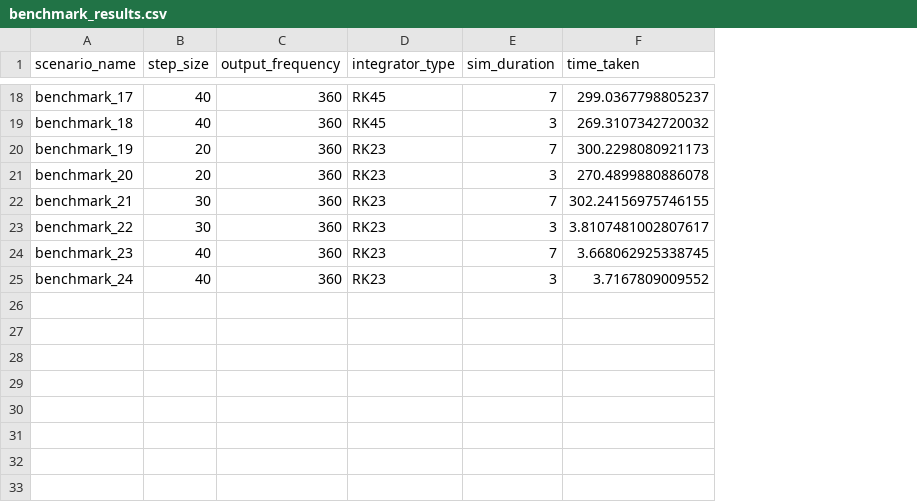
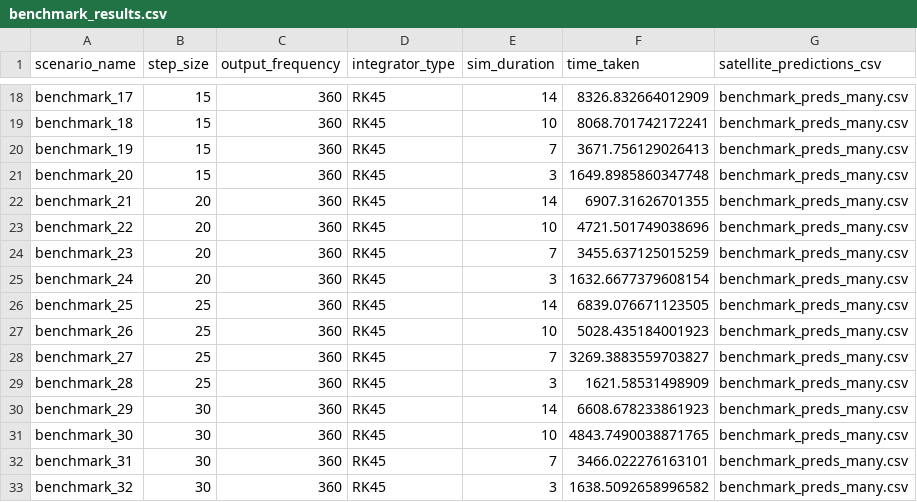
Before and after one commit to ucl-sgnl/FSPSimulator, a CSV file: src/data/results/benchmark_results.csv, drawn as a sheet; only a part is shown, gaps mark what is left out; the diff covers the shown part only; the diff names each change by its address in the sheet, - before the commit and + after, or states it on an @@ line.

Commit message:
weekend benchmarking run complete

```diff
--- a/src/data/results/benchmark_results.csv
+++ b/src/data/results/benchmark_results.csv
+column G (satellite_predictions_csv), rows 18-25: all benchmark_preds_many.csv
-B18:B19 (step_size): 40
+B18:B19 (step_size): 15
-E18 (sim_duration): 7
+E18 (sim_duration): 14
-F18 (time_taken): 299.0367798805237
+F18 (time_taken): 8326.832664012909
-E19 (sim_duration): 3
+E19 (sim_duration): 10
-F19 (time_taken): 269.3107342720032
+F19 (time_taken): 8068.701742172241
-B20:B21 (step_size): 20
+B20:B21 (step_size): 15
-D20:D25 (integrator_type): RK23
+D20:D25 (integrator_type): RK45
-F20 (time_taken): 300.2298080921173
+F20 (time_taken): 3671.756129026413
-F21 (time_taken): 270.4899880886078
+F21 (time_taken): 1649.8985860347748
-B22:B23 (step_size): 30
+B22:B23 (step_size): 20
-E22 (sim_duration): 7
+E22 (sim_duration): 14
-F22 (time_taken): 302.24156975746155
+F22 (time_taken): 6907.31626701355
-E23 (sim_duration): 3
+E23 (sim_duration): 10
-F23 (time_taken): 3.8107481002807617
+F23 (time_taken): 4721.501749038696
-B24:B25 (step_size): 40
+B24:B25 (step_size): 20
-F24 (time_taken): 3.668062925338745
+F24 (time_taken): 3455.637125015259
-F25 (time_taken): 3.7167809009552
+F25 (time_taken): 1632.6677379608154
+row 26: benchmark_25 | 25 | 360 | RK45 | 14 | 6839.076671123505 | benchmark_preds_many.csv
+row 27: benchmark_26 | 25 | 360 | RK45 | 10 | 5028.435184001923 | benchmark_preds_many.csv
+row 28: benchmark_27 | 25 | 360 | RK45 | 7 | 3269.3883559703827 | benchmark_preds_many.csv
+row 29: benchmark_28 | 25 | 360 | RK45 | 3 | 1621.58531498909 | benchmark_preds_many.csv
+row 30: benchmark_29 | 30 | 360 | RK45 | 14 | 6608.678233861923 | benchmark_preds_many.csv
+row 31: benchmark_30 | 30 | 360 | RK45 | 10 | 4843.7490038871765 | benchmark_preds_many.csv
+row 32: benchmark_31 | 30 | 360 | RK45 | 7 | 3466.022276163101 | benchmark_preds_many.csv
+row 33: benchmark_32 | 30 | 360 | RK45 | 3 | 1638.5092658996582 | benchmark_preds_many.csv
```
Also changed, not shown: 42 edited cells elsewhere in this file, 1 other file.
